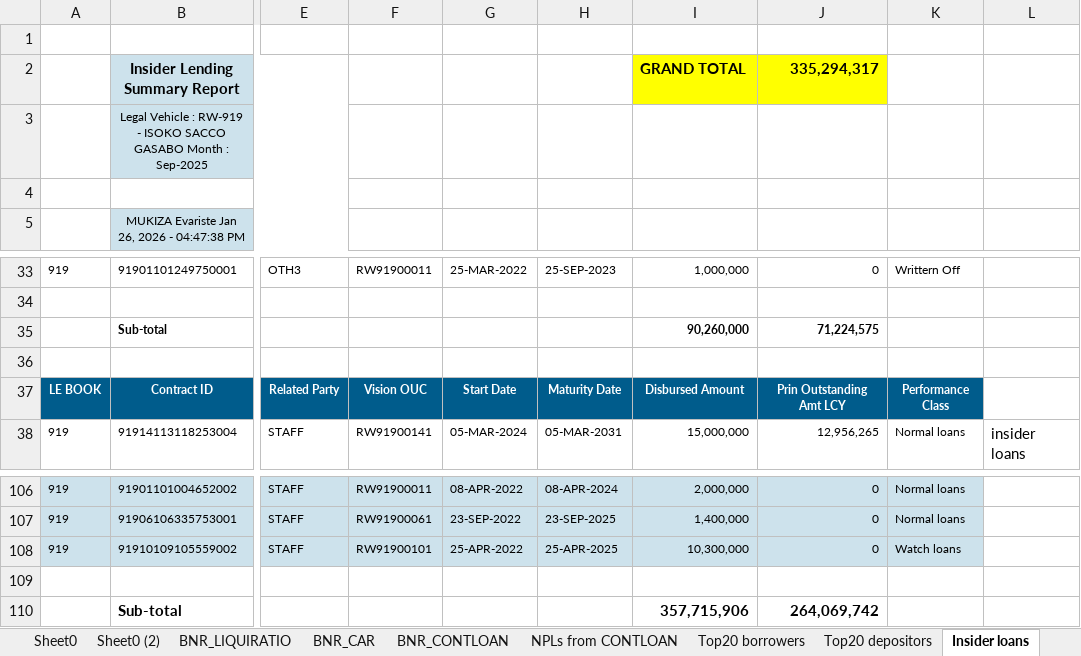
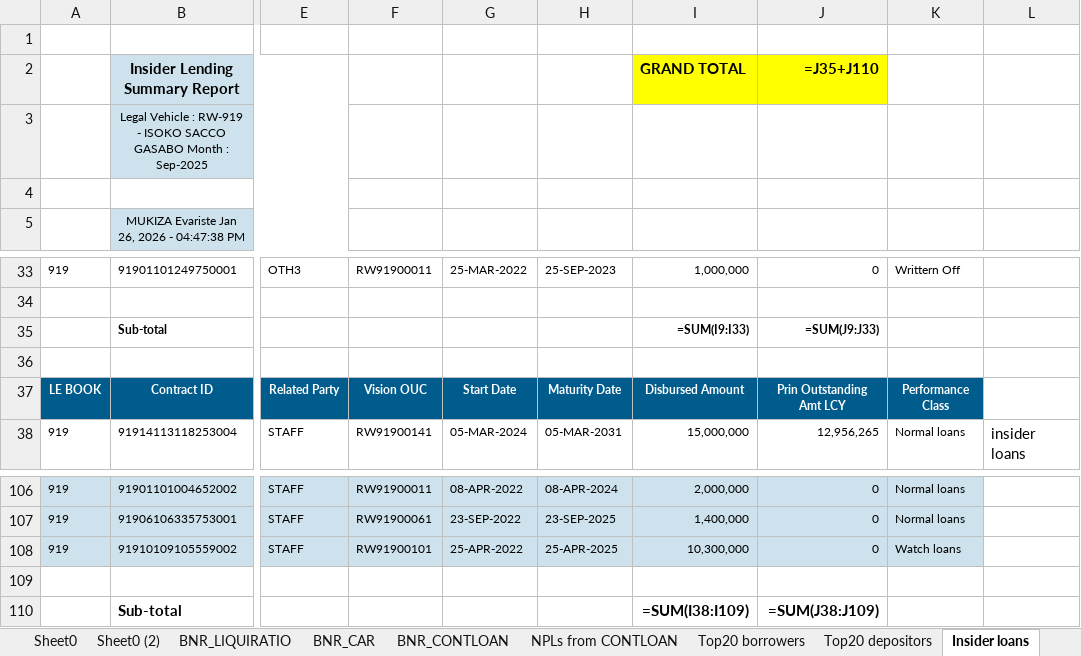
Before and after one commit to mosescy7/MFI, an Excel workbook: Documentation/MFSD Output reports and dashboards v2.0.xlsx, sheet Insider loans, drawn as a sheet; only a part is shown, gaps mark what is left out; values as stored, in another font and other column widths than the file's, no borders; formulas without a stored value are shown as written; charts and pictures not drawn; the diff names each change by its address in the sheet, - before the commit and + after, or states it on an @@ line.

```diff
--- a/Documentation/MFSD Output reports and dashboards v2.0.xlsx (sheet Insider loans)
+++ b/Documentation/MFSD Output reports and dashboards v2.0.xlsx (sheet Insider loans)
-J2: 335,294,317
+J2: =J35+J110
-I35: 90,260,000
+I35: =SUM(I9:I33)
-J35: 71,224,575
+J35: =SUM(J9:J33)
-I110: 357,715,906
+I110: =SUM(I38:I109)
-J110: 264,069,742
+J110: =SUM(J38:J109)
```
Also changed, not shown: sheet Gender in Mgt, sheet NOP, sheet Page 1. Key elements, sheet Page 2. Key ratios, sheet BNR_LIQUIRATIO, sheet BNR_CAR, 2 more sheets, other sheet tabs, charts or pictures, Other Predential Norms/Other prudential indicators querries.xlsx, 8 other files.
